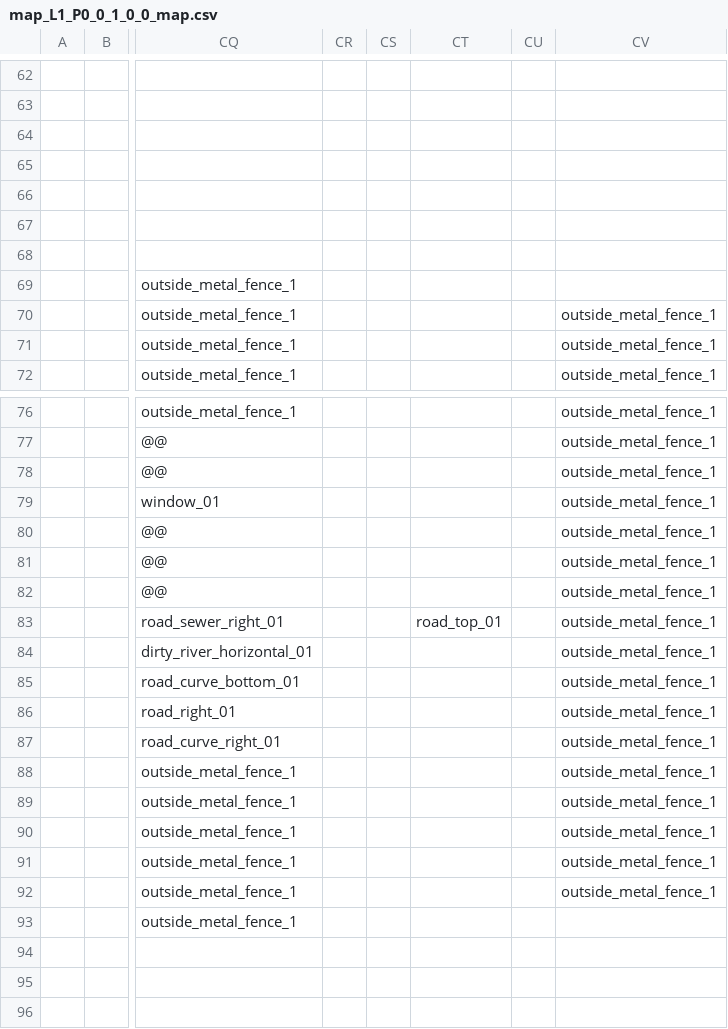
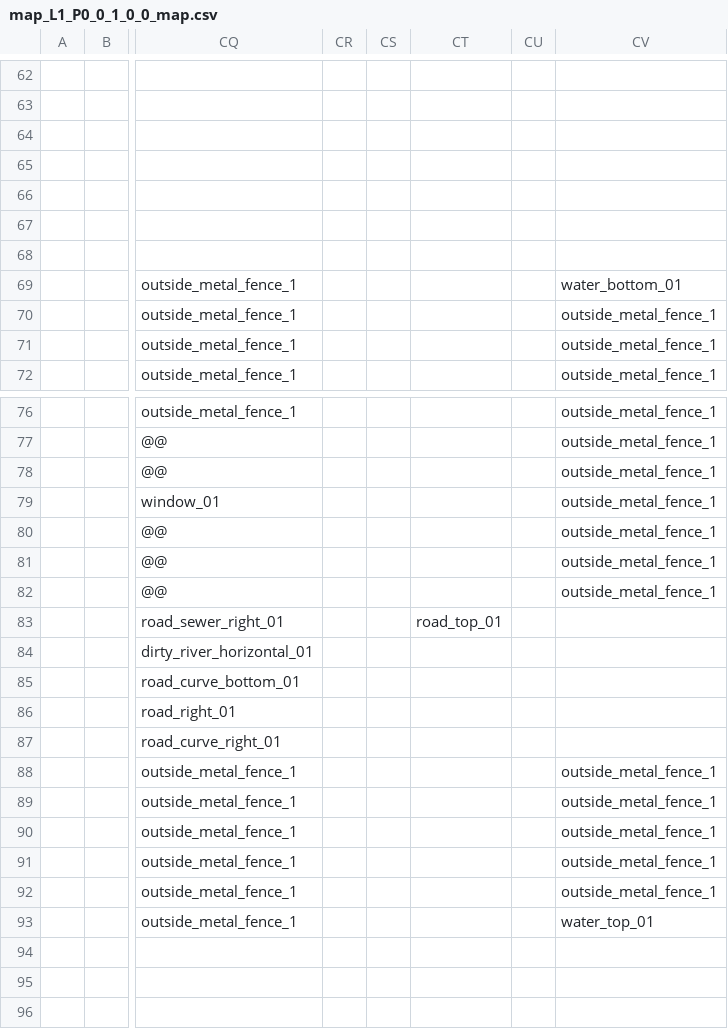
Before and after one commit to gustavokuklinski/bit-rot, a CSV file: game/resources/map/map_L1_P0_0_1_0_0_map.csv, drawn as a sheet; only a part is shown, gaps mark what is left out; the diff names each change by its address in the sheet, - before the commit and + after, or states it on an @@ line.

```diff
--- a/game/resources/map/map_L1_P0_0_1_0_0_map.csv
+++ b/game/resources/map/map_L1_P0_0_1_0_0_map.csv
-CV69: (empty)
+CV69: water_bottom_01
-CV83:CV87: outside_metal_fence_1
+CV83:CV87: (empty)
-CV93: (empty)
+CV93: water_top_01
```
Also changed, not shown: 19 other files.
